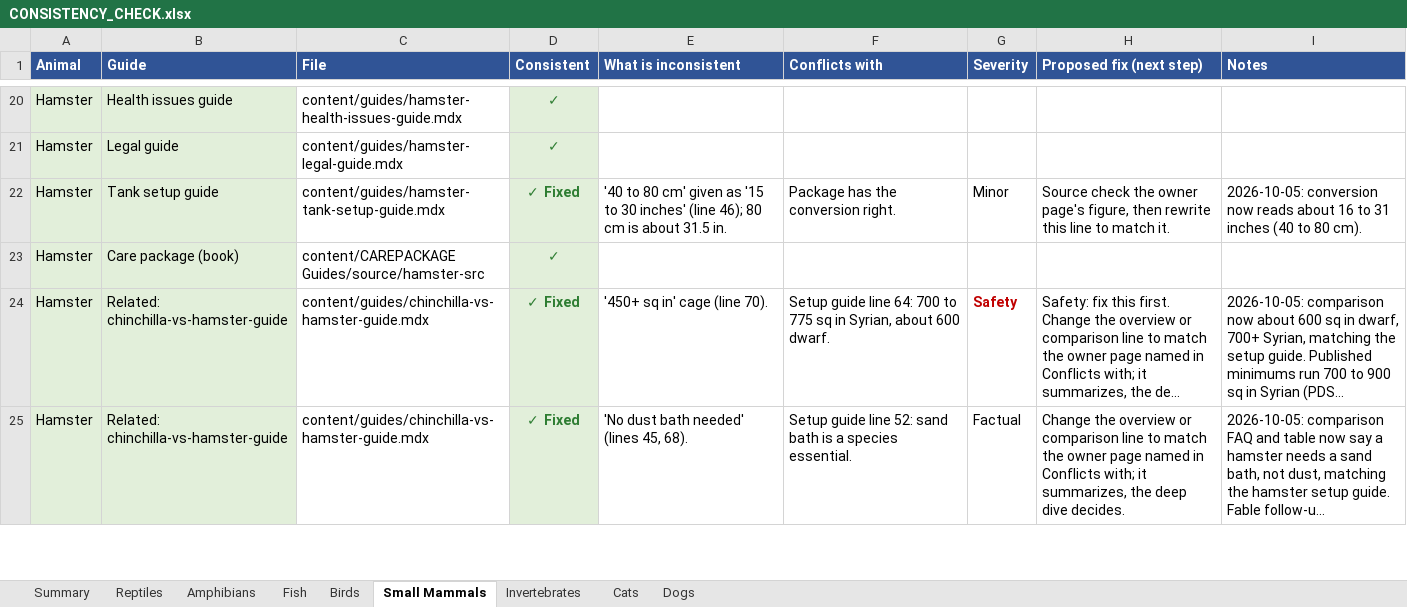
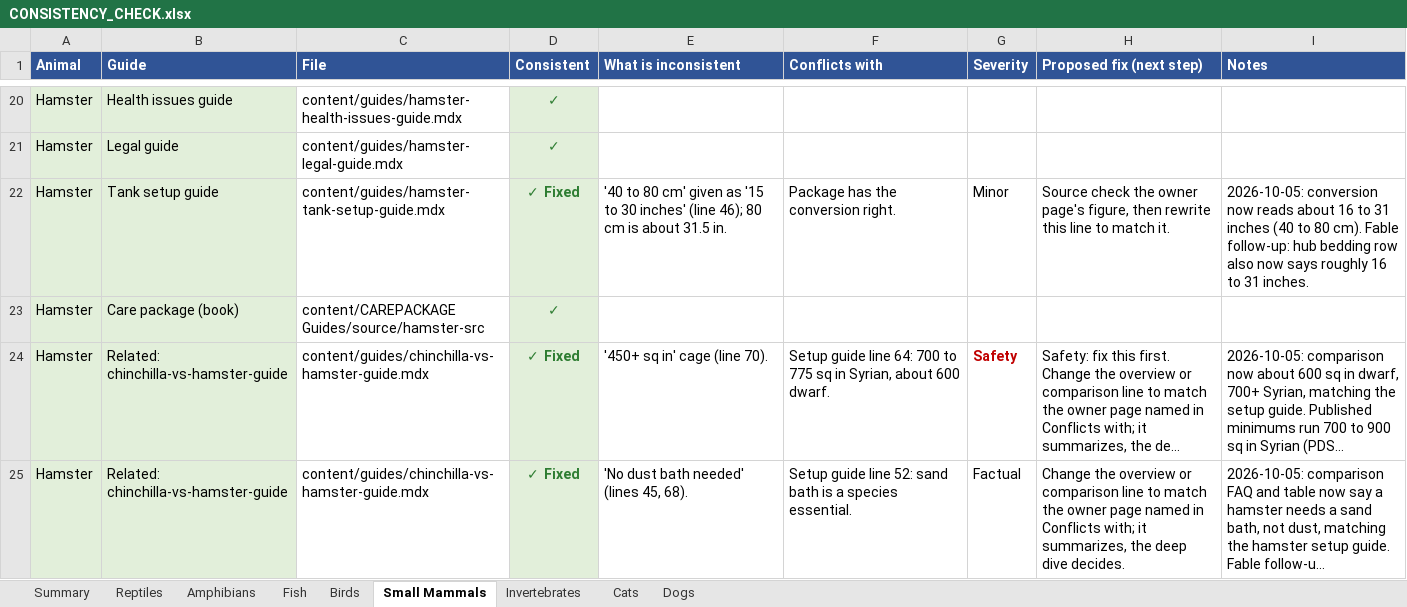
Before and after one commit to mrd1030/beastlyfactss, an Excel workbook: CONSISTENCY_CHECK.xlsx, sheet Small Mammals, drawn as a sheet; only a part is shown, gaps mark what is left out; long unchanged cells end in …; values as stored, in another font and other column widths than the file's, no borders; the diff covers the shown part only; the diff names each change by its address in the sheet, - before the commit and + after, or states it on an @@ line.

```diff
--- a/CONSISTENCY_CHECK.xlsx (sheet Small Mammals)
+++ b/CONSISTENCY_CHECK.xlsx (sheet Small Mammals)
-I22 (Notes): …80 cm).
+I22 (Notes): …80 cm). Fable follow-up: hub bedding row also now says roughly 16 to 31 inches.
```
Also changed, not shown: 2 edited cells elsewhere in this sheet, sheet Fish, sheet Invertebrates, sheet Cats, sheet Dogs, 16 other files.
